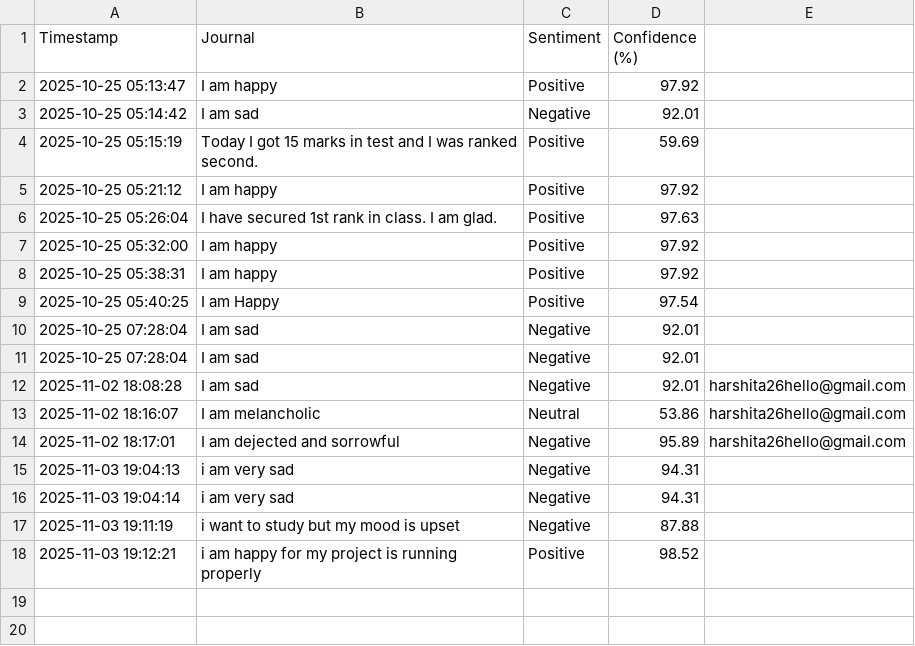
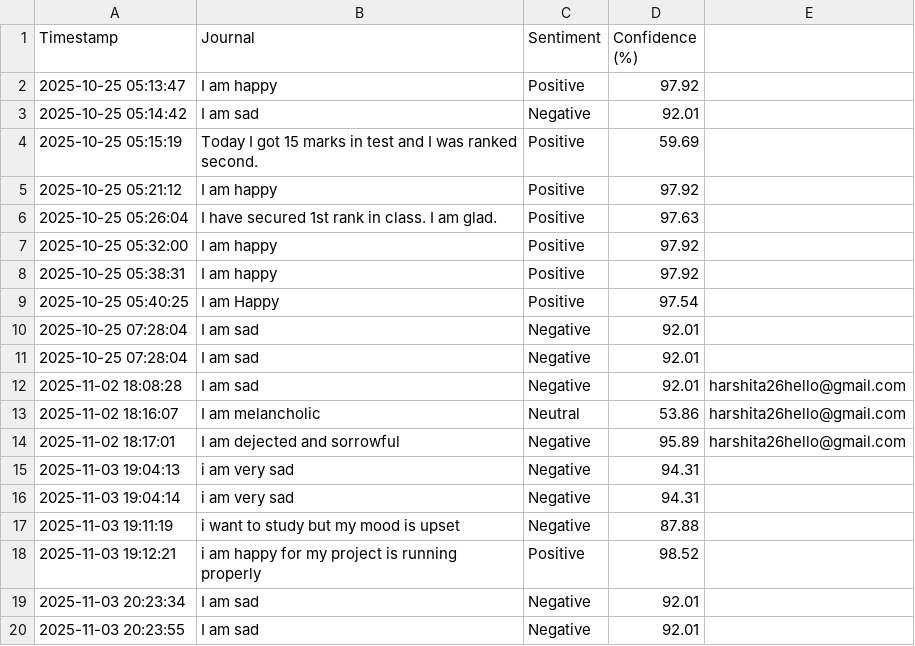
Before and after one commit to Suhana-Singh/Sentiment-Notifier, a CSV file: journals.csv, drawn as a sheet.

```diff
--- a/journals.csv
+++ b/journals.csv
@@ -18 +18,3 @@ Timestamp,Journal,Sentiment,Confidence (%)
 2025-11-03 19:12:21,i am happy for my project is running properly,Positive,98.52
+2025-11-03 20:23:34,I am sad,Negative,92.01
+2025-11-03 20:23:55,I am sad,Negative,92.01
```
Also changed, not shown: 1 other file.
